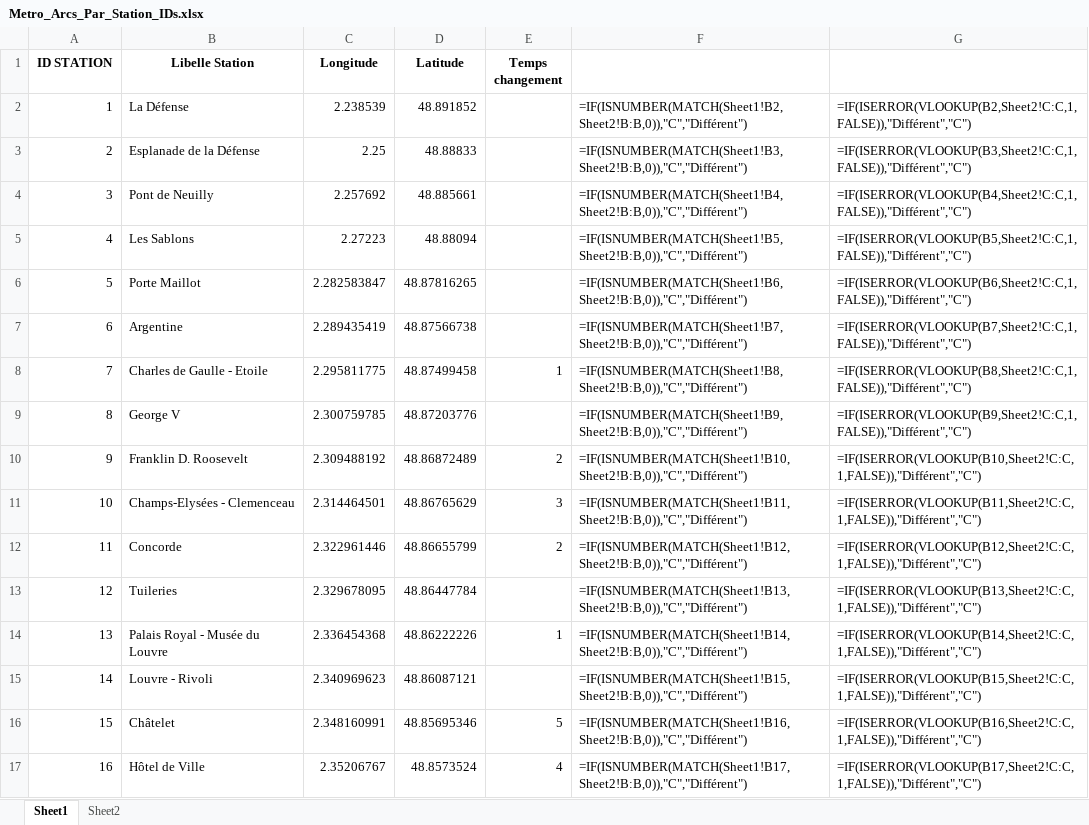
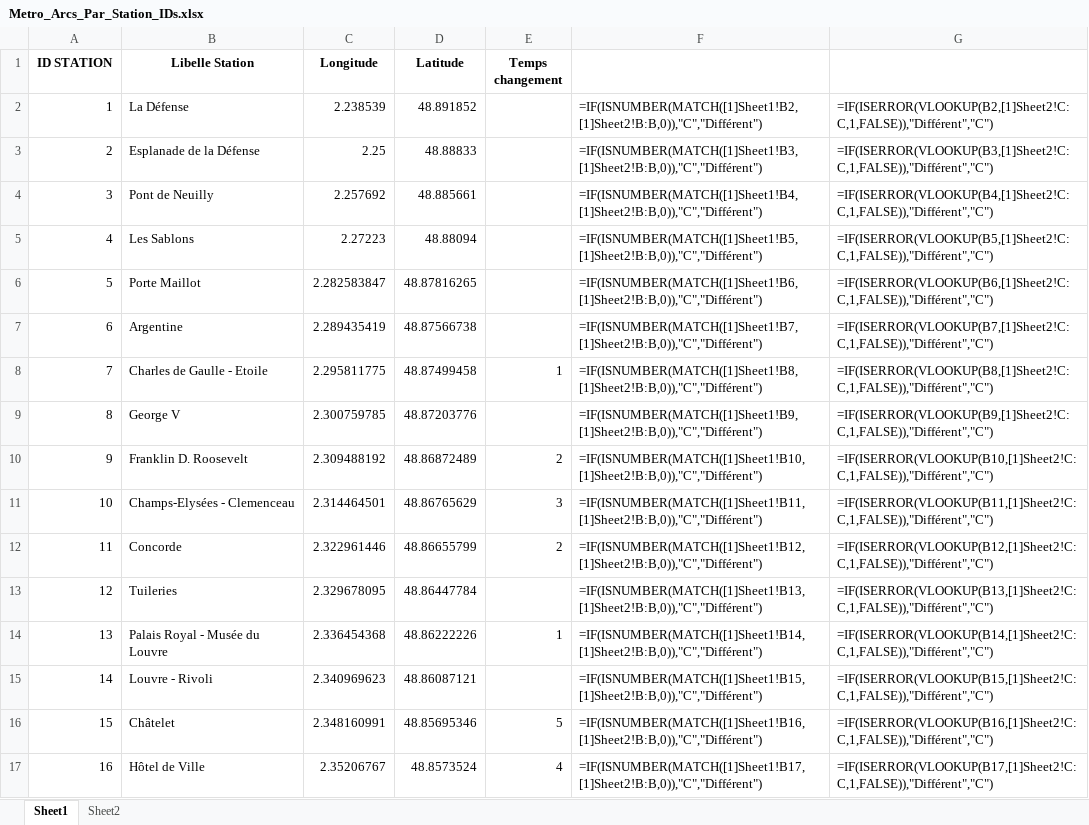
Before and after one commit to noegng/ProbSciANA, an Excel workbook: Metro_Arcs_Par_Station_IDs.xlsx, sheet Sheet1, drawn as a sheet; only a part is shown; values as stored, in another font and other column widths than the file's, no borders; formulas are shown in place of their values; the diff covers the shown part only; the diff names each change by its address in the sheet, - before the commit and + after, or states it on an @@ line.

Commit message:
Excel à Jour

```diff
--- a/Metro_Arcs_Par_Station_IDs.xlsx (sheet Sheet1)
+++ b/Metro_Arcs_Par_Station_IDs.xlsx (sheet Sheet1)
-F2: =IF(ISNUMBER(MATCH(Sheet1!B2,Sheet2!B:B,0)),"C","Différent")
+F2: =IF(ISNUMBER(MATCH([1]Sheet1!B2,[1]Sheet2!B:B,0)),"C","Différent")
-G2: =IF(ISERROR(VLOOKUP(B2,Sheet2!C:C,1,FALSE)),"Différent","C")
+G2: =IF(ISERROR(VLOOKUP(B2,[1]Sheet2!C:C,1,FALSE)),"Différent","C")
-F3: =IF(ISNUMBER(MATCH(Sheet1!B3,Sheet2!B:B,0)),"C","Différent")
+F3: =IF(ISNUMBER(MATCH([1]Sheet1!B3,[1]Sheet2!B:B,0)),"C","Différent")
-G3: =IF(ISERROR(VLOOKUP(B3,Sheet2!C:C,1,FALSE)),"Différent","C")
+G3: =IF(ISERROR(VLOOKUP(B3,[1]Sheet2!C:C,1,FALSE)),"Différent","C")
-F4: =IF(ISNUMBER(MATCH(Sheet1!B4,Sheet2!B:B,0)),"C","Différent")
+F4: =IF(ISNUMBER(MATCH([1]Sheet1!B4,[1]Sheet2!B:B,0)),"C","Différent")
-G4: =IF(ISERROR(VLOOKUP(B4,Sheet2!C:C,1,FALSE)),"Différent","C")
+G4: =IF(ISERROR(VLOOKUP(B4,[1]Sheet2!C:C,1,FALSE)),"Différent","C")
-F5: =IF(ISNUMBER(MATCH(Sheet1!B5,Sheet2!B:B,0)),"C","Différent")
+F5: =IF(ISNUMBER(MATCH([1]Sheet1!B5,[1]Sheet2!B:B,0)),"C","Différent")
-G5: =IF(ISERROR(VLOOKUP(B5,Sheet2!C:C,1,FALSE)),"Différent","C")
+G5: =IF(ISERROR(VLOOKUP(B5,[1]Sheet2!C:C,1,FALSE)),"Différent","C")
-F6: =IF(ISNUMBER(MATCH(Sheet1!B6,Sheet2!B:B,0)),"C","Différent")
+F6: =IF(ISNUMBER(MATCH([1]Sheet1!B6,[1]Sheet2!B:B,0)),"C","Différent")
-G6: =IF(ISERROR(VLOOKUP(B6,Sheet2!C:C,1,FALSE)),"Différent","C")
+G6: =IF(ISERROR(VLOOKUP(B6,[1]Sheet2!C:C,1,FALSE)),"Différent","C")
-F7: =IF(ISNUMBER(MATCH(Sheet1!B7,Sheet2!B:B,0)),"C","Différent")
+F7: =IF(ISNUMBER(MATCH([1]Sheet1!B7,[1]Sheet2!B:B,0)),"C","Différent")
-G7: =IF(ISERROR(VLOOKUP(B7,Sheet2!C:C,1,FALSE)),"Différent","C")
+G7: =IF(ISERROR(VLOOKUP(B7,[1]Sheet2!C:C,1,FALSE)),"Différent","C")
-F8: =IF(ISNUMBER(MATCH(Sheet1!B8,Sheet2!B:B,0)),"C","Différent")
+F8: =IF(ISNUMBER(MATCH([1]Sheet1!B8,[1]Sheet2!B:B,0)),"C","Différent")
-G8: =IF(ISERROR(VLOOKUP(B8,Sheet2!C:C,1,FALSE)),"Différent","C")
+G8: =IF(ISERROR(VLOOKUP(B8,[1]Sheet2!C:C,1,FALSE)),"Différent","C")
-F9: =IF(ISNUMBER(MATCH(Sheet1!B9,Sheet2!B:B,0)),"C","Différent")
+F9: =IF(ISNUMBER(MATCH([1]Sheet1!B9,[1]Sheet2!B:B,0)),"C","Différent")
-G9: =IF(ISERROR(VLOOKUP(B9,Sheet2!C:C,1,FALSE)),"Différent","C")
+G9: =IF(ISERROR(VLOOKUP(B9,[1]Sheet2!C:C,1,FALSE)),"Différent","C")
-F10: =IF(ISNUMBER(MATCH(Sheet1!B10,Sheet2!B:B,0)),"C","Différent")
+F10: =IF(ISNUMBER(MATCH([1]Sheet1!B10,[1]Sheet2!B:B,0)),"C","Différent")
-G10: =IF(ISERROR(VLOOKUP(B10,Sheet2!C:C,1,FALSE)),"Différent","C")
+G10: =IF(ISERROR(VLOOKUP(B10,[1]Sheet2!C:C,1,FALSE)),"Différent","C")
-F11: =IF(ISNUMBER(MATCH(Sheet1!B11,Sheet2!B:B,0)),"C","Différent")
+F11: =IF(ISNUMBER(MATCH([1]Sheet1!B11,[1]Sheet2!B:B,0)),"C","Différent")
-G11: =IF(ISERROR(VLOOKUP(B11,Sheet2!C:C,1,FALSE)),"Différent","C")
+G11: =IF(ISERROR(VLOOKUP(B11,[1]Sheet2!C:C,1,FALSE)),"Différent","C")
-F12: =IF(ISNUMBER(MATCH(Sheet1!B12,Sheet2!B:B,0)),"C","Différent")
+F12: =IF(ISNUMBER(MATCH([1]Sheet1!B12,[1]Sheet2!B:B,0)),"C","Différent")
-G12: =IF(ISERROR(VLOOKUP(B12,Sheet2!C:C,1,FALSE)),"Différent","C")
+G12: =IF(ISERROR(VLOOKUP(B12,[1]Sheet2!C:C,1,FALSE)),"Différent","C")
-F13: =IF(ISNUMBER(MATCH(Sheet1!B13,Sheet2!B:B,0)),"C","Différent")
+F13: =IF(ISNUMBER(MATCH([1]Sheet1!B13,[1]Sheet2!B:B,0)),"C","Différent")
-G13: =IF(ISERROR(VLOOKUP(B13,Sheet2!C:C,1,FALSE)),"Différent","C")
+G13: =IF(ISERROR(VLOOKUP(B13,[1]Sheet2!C:C,1,FALSE)),"Différent","C")
-F14: =IF(ISNUMBER(MATCH(Sheet1!B14,Sheet2!B:B,0)),"C","Différent")
+F14: =IF(ISNUMBER(MATCH([1]Sheet1!B14,[1]Sheet2!B:B,0)),"C","Différent")
-G14: =IF(ISERROR(VLOOKUP(B14,Sheet2!C:C,1,FALSE)),"Différent","C")
+G14: =IF(ISERROR(VLOOKUP(B14,[1]Sheet2!C:C,1,FALSE)),"Différent","C")
-F15: =IF(ISNUMBER(MATCH(Sheet1!B15,Sheet2!B:B,0)),"C","Différent")
+F15: =IF(ISNUMBER(MATCH([1]Sheet1!B15,[1]Sheet2!B:B,0)),"C","Différent")
-G15: =IF(ISERROR(VLOOKUP(B15,Sheet2!C:C,1,FALSE)),"Différent","C")
+G15: =IF(ISERROR(VLOOKUP(B15,[1]Sheet2!C:C,1,FALSE)),"Différent","C")
-F16: =IF(ISNUMBER(MATCH(Sheet1!B16,Sheet2!B:B,0)),"C","Différent")
+F16: =IF(ISNUMBER(MATCH([1]Sheet1!B16,[1]Sheet2!B:B,0)),"C","Différent")
-G16: =IF(ISERROR(VLOOKUP(B16,Sheet2!C:C,1,FALSE)),"Différent","C")
+G16: =IF(ISERROR(VLOOKUP(B16,[1]Sheet2!C:C,1,FALSE)),"Différent","C")
-F17: =IF(ISNUMBER(MATCH(Sheet1!B17,Sheet2!B:B,0)),"C","Différent")
+F17: =IF(ISNUMBER(MATCH([1]Sheet1!B17,[1]Sheet2!B:B,0)),"C","Différent")
-G17: =IF(ISERROR(VLOOKUP(B17,Sheet2!C:C,1,FALSE)),"Différent","C")
+G17: =IF(ISERROR(VLOOKUP(B17,[1]Sheet2!C:C,1,FALSE)),"Différent","C")
```
Also changed, not shown: 470 edited cells elsewhere in this sheet.
